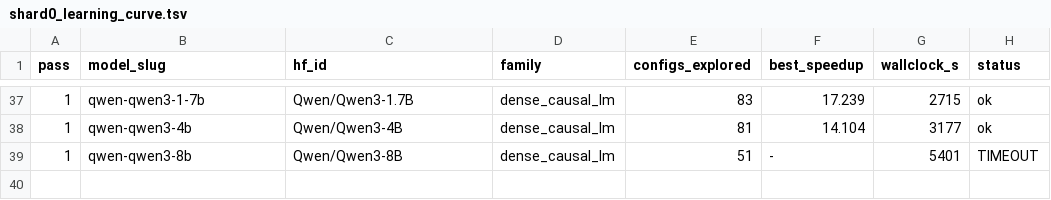
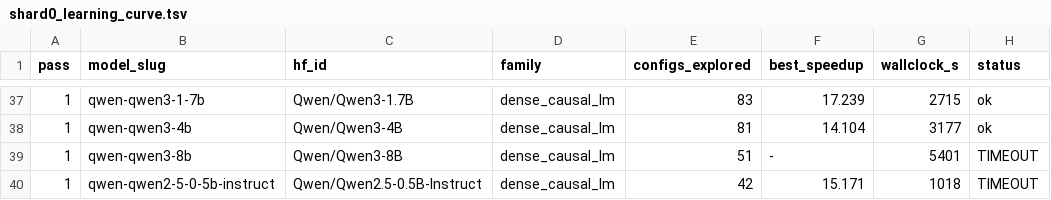
Before and after one commit to arminagha1234/trainium-optimizer, a TSV file: knowledge-bank/_curves/shard0_learning_curve.tsv, drawn as a sheet; only a part is shown, gaps mark what is left out; the diff names each change by its address in the sheet, - before the commit and + after, or states it on an @@ line.

Commit message:
bank snapshot 2026-08-22T06:06:40Z (33 lessons)

```diff
--- a/knowledge-bank/_curves/shard0_learning_curve.tsv
+++ b/knowledge-bank/_curves/shard0_learning_curve.tsv
+row 40: 1 | qwen-qwen2-5-0-5b-instruct | Qwen/Qwen2.5-0.5B-Instruct | dense_causal_lm | 42 | 15.171 | 1018 | TIMEOUT
```
Also changed, not shown: 1 other file.
